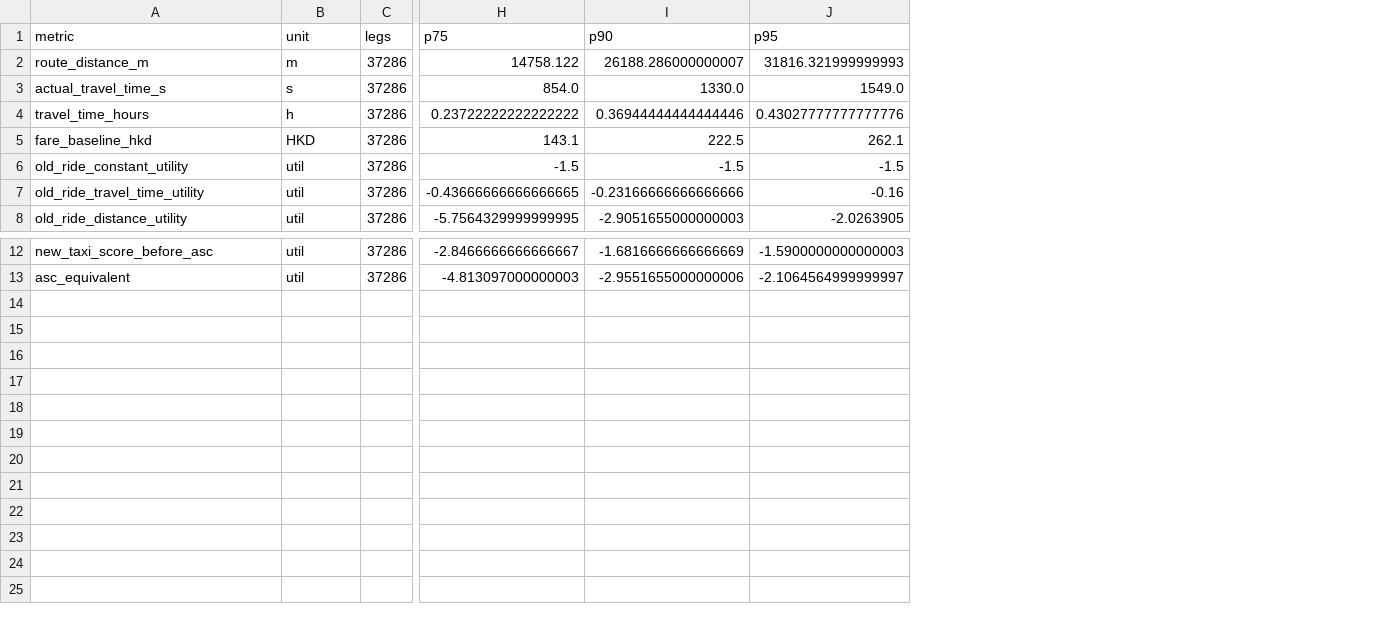
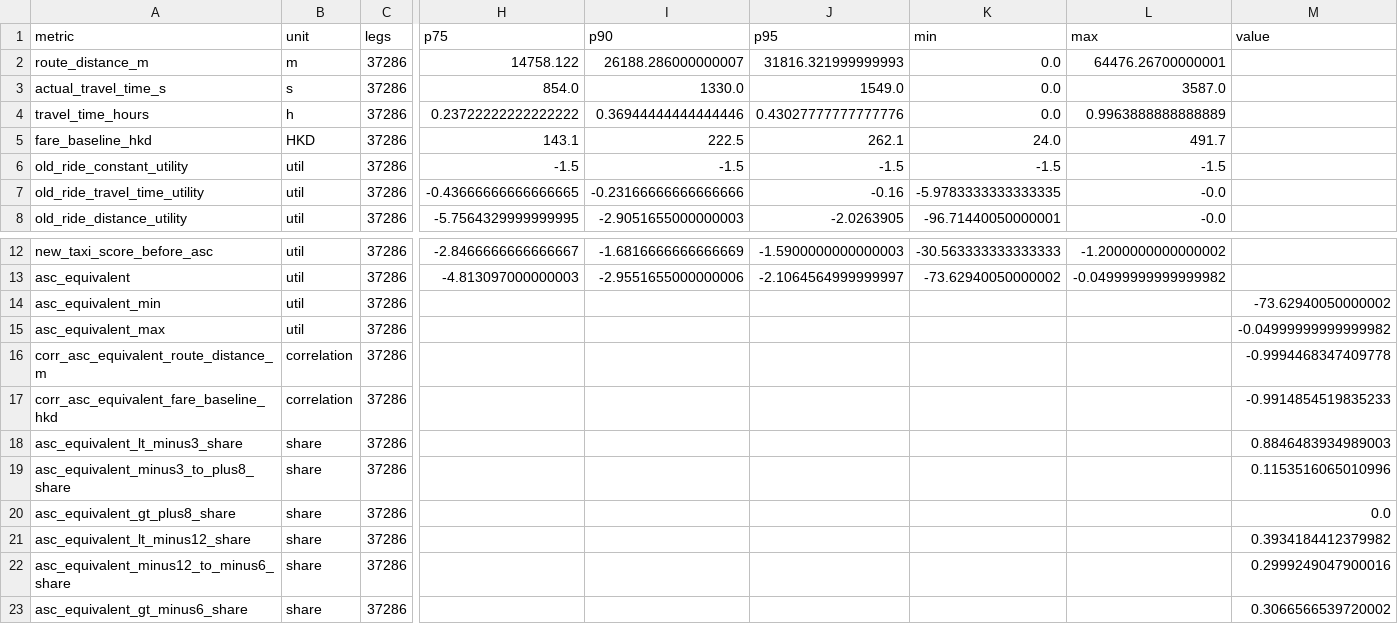
Before and after one commit to Tensort-s/matsim-example-project, a CSV file: data/taxi/hongkong/processed/taxi_utility_bridge_v1/old_ride_vs_new_taxi_summary.csv, drawn as a sheet; only a part is shown, gaps mark what is left out; rows hold the shown columns only; the diff names each change by its address in the sheet, - before the commit and + after, or states it on an @@ line.

Commit message:
Harden taxi utility bridge validation

```diff
--- a/data/taxi/hongkong/processed/taxi_utility_bridge_v1/old_ride_vs_new_taxi_summary.csv
+++ b/data/taxi/hongkong/processed/taxi_utility_bridge_v1/old_ride_vs_new_taxi_summary.csv
+column K (min), rows 2-8: 0.0 | 0.0 | 0.0 | 24.0 | -1.5 | -5.9783333333333335 | -96.71440050000001; rows 12-13: -30.563333333333333 | -73.62940050000002
+column L (max), rows 2-8: 64476.26700000001 | 3587.0 | 0.9963888888888889 | 491.7 | -1.5 | -0.0 | -0.0; rows 12-13: -1.2000000000000002 | -0.04999999999999982
+column M (value), empty
+row 14: asc_equivalent_min | util | 37286 |  |  |  |  |  | -73.62940050000002
+row 15: asc_equivalent_max | util | 37286 |  |  |  |  |  | -0.04999999999999982
+row 16: corr_asc_equivalent_route_distance_m | correlation | 37286 |  |  |  |  |  | -0.9994468347409778
+row 17: corr_asc_equivalent_fare_baseline_hkd | correlation | 37286 |  |  |  |  |  | -0.9914854519835233
+row 18: asc_equivalent_lt_minus3_share | share | 37286 |  |  |  |  |  | 0.8846483934989003
+row 19: asc_equivalent_minus3_to_plus8_share | share | 37286 |  |  |  |  |  | 0.1153516065010996
+row 20: asc_equivalent_gt_plus8_share | share | 37286 |  |  |  |  |  | 0.0
+row 21: asc_equivalent_lt_minus12_share | share | 37286 |  |  |  |  |  | 0.3934184412379982
+row 22: asc_equivalent_minus12_to_minus6_share | share | 37286 |  |  |  |  |  | 0.2999249047900016
+row 23: asc_equivalent_gt_minus6_share | share | 37286 |  |  |  |  |  | 0.3066566539720002
```
Also changed, not shown: data/taxi/hongkong/processed/taxi_utility_bridge_v1/taxi_asc_initial_candidates.csv, 6 other files.
